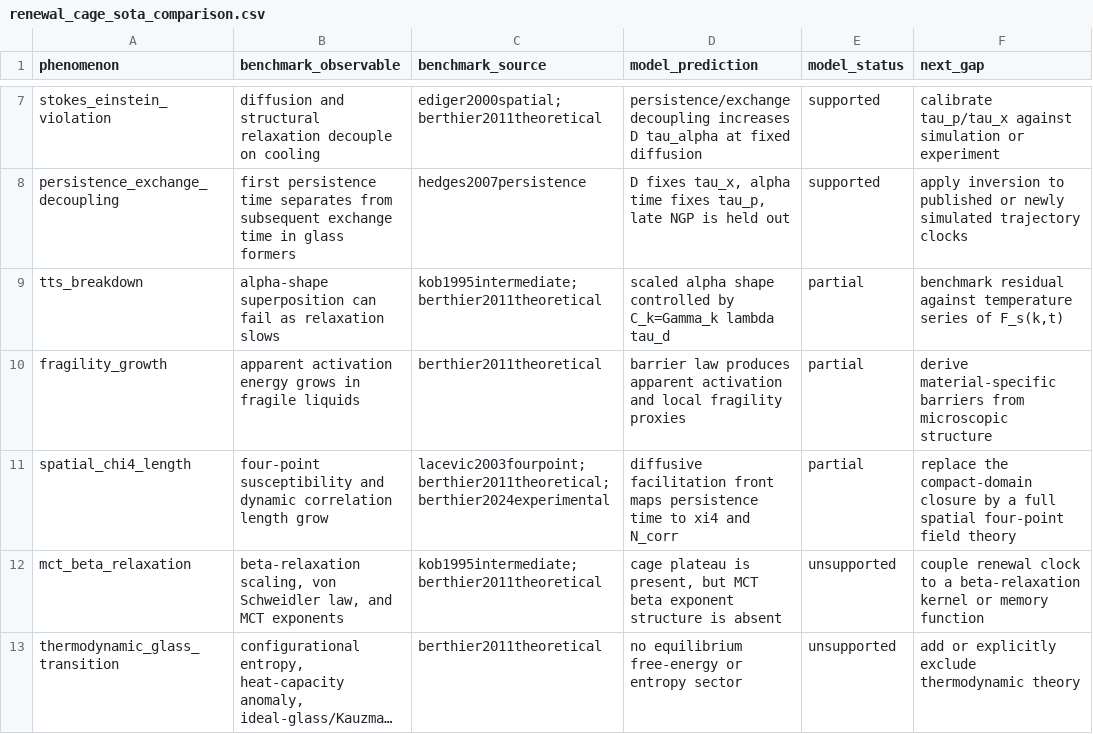
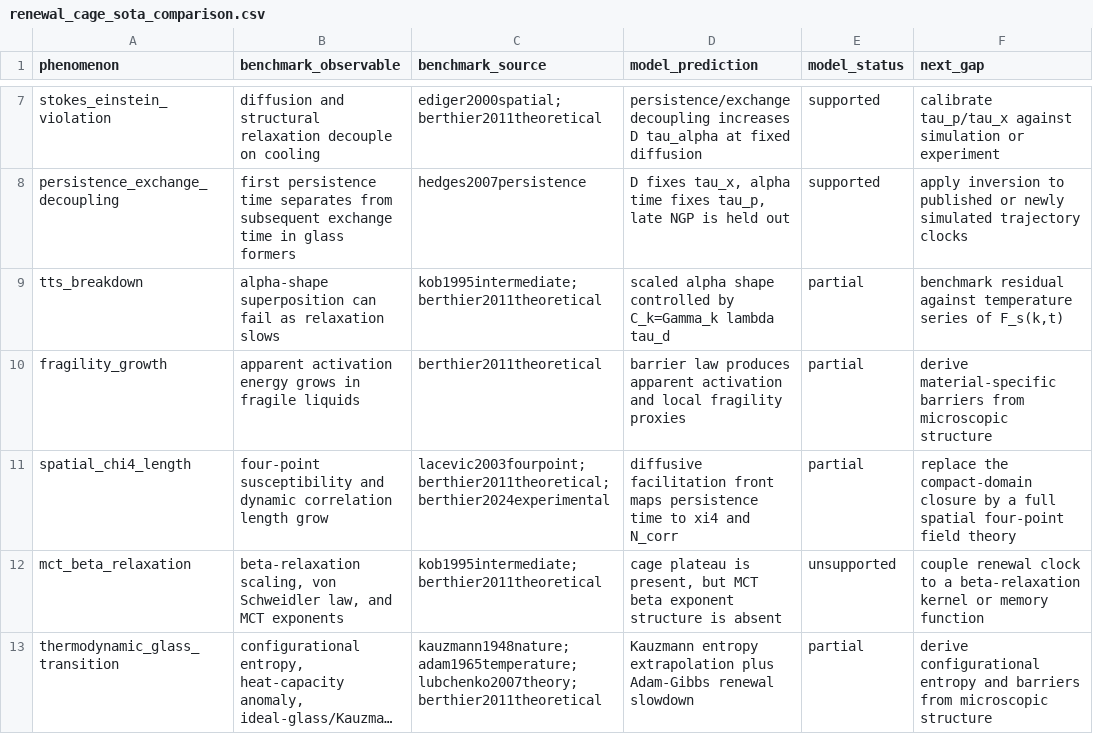
Before and after one commit to cc-chen-tech/renewal-cage-arxiv, a CSV file: data/renewal_cage_sota_comparison.csv, drawn as a sheet; only a part is shown, gaps mark what is left out; long unchanged cells end in …; the diff names each change by its address in the sheet, - before the commit and + after, or states it on an @@ line.

Commit message:
add adam gibbs thermodynamic entropy closure

```diff
--- a/data/renewal_cage_sota_comparison.csv
+++ b/data/renewal_cage_sota_comparison.csv
-C13 (benchmark_source): berthier2011theoretical
+C13 (benchmark_source): kauzmann1948nature;adam1965temperature;lubchenko2007theory;berthier2011theoretical
-D13 (model_prediction): no equilibrium free-energy or entropy sector
+D13 (model_prediction): Kauzmann entropy extrapolation plus Adam-Gibbs renewal slowdown
-E13 (model_status): unsupported
+E13 (model_status): partial
-F13 (next_gap): add or explicitly exclude thermodynamic theory
+F13 (next_gap): derive configurational entropy and barriers from microscopic structure
```
Also changed, not shown: 12 other files.
